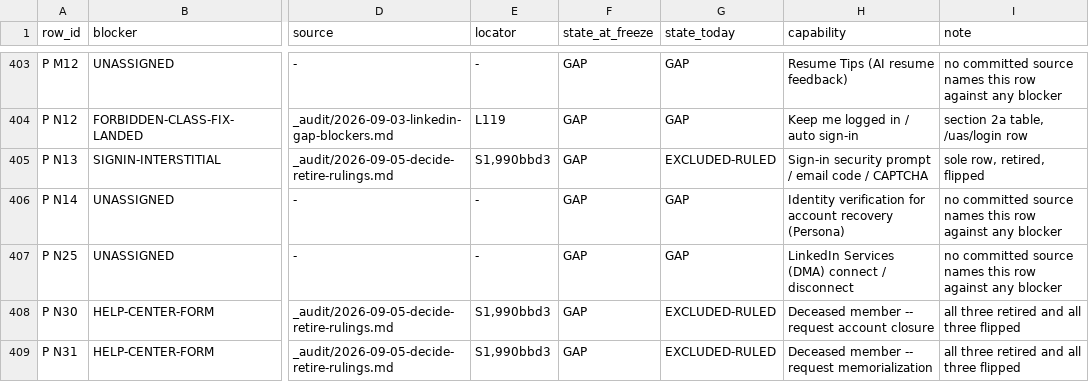
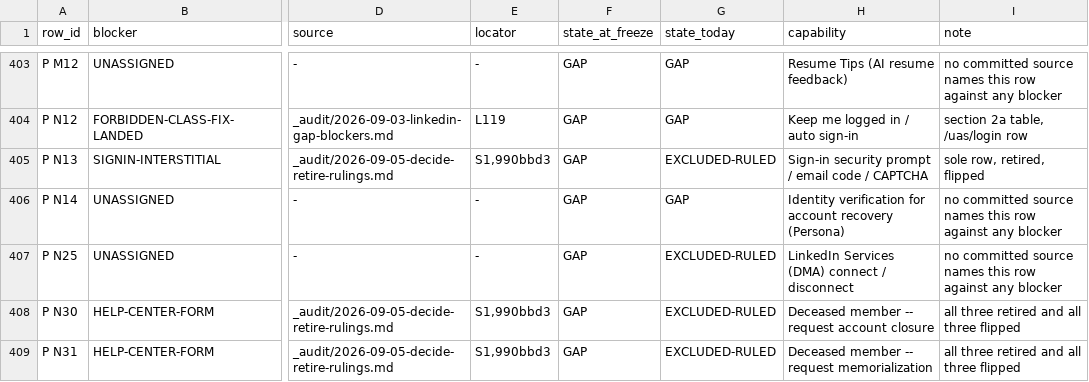
Before and after one commit to Sundeepg98/linkedin-mcp, a TSV file: _audit/_census/blocker-map.tsv, drawn as a sheet; only a part is shown, gaps mark what is left out; the diff covers the shown part only; the diff names each change by its address in the sheet, - before the commit and + after, or states it on an @@ line.

```diff
--- a/_audit/_census/blocker-map.tsv
+++ b/_audit/_census/blocker-map.tsv
-G407 (state_today): GAP
+G407 (state_today): EXCLUDED-RULED
```
Also changed, not shown: 22 edited cells elsewhere in this file, _audit/_census/blocker-assignments.tsv.
